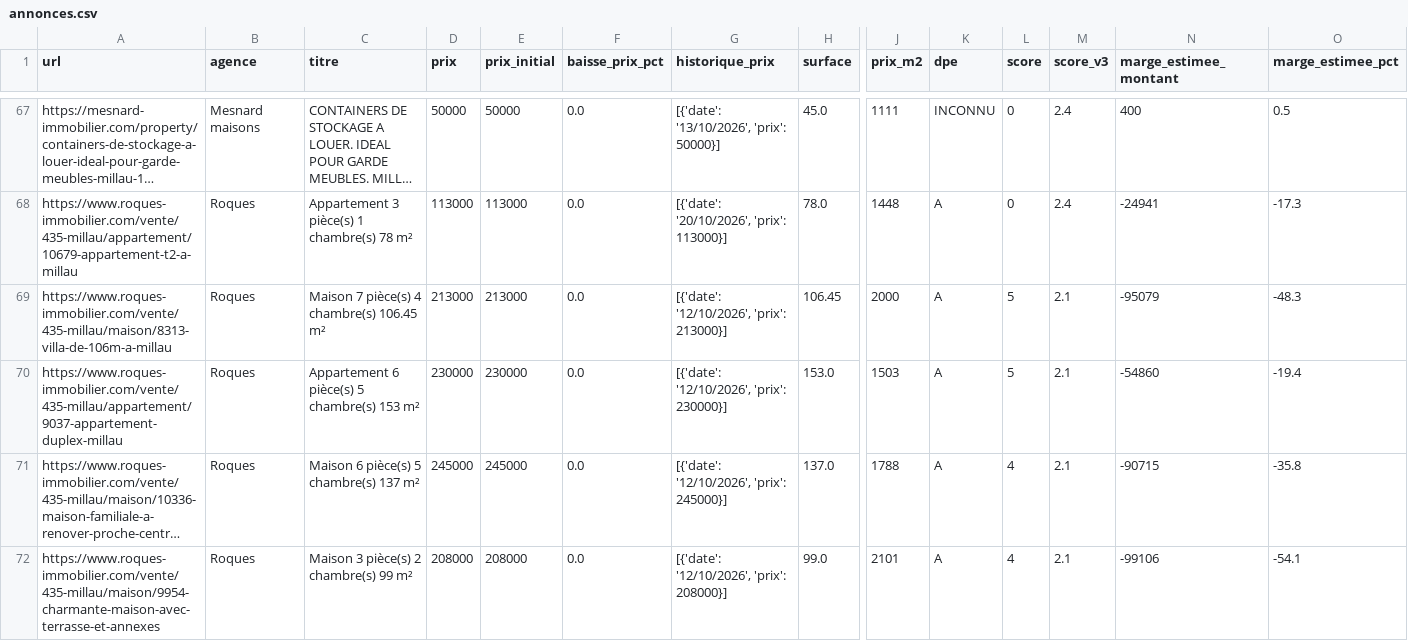
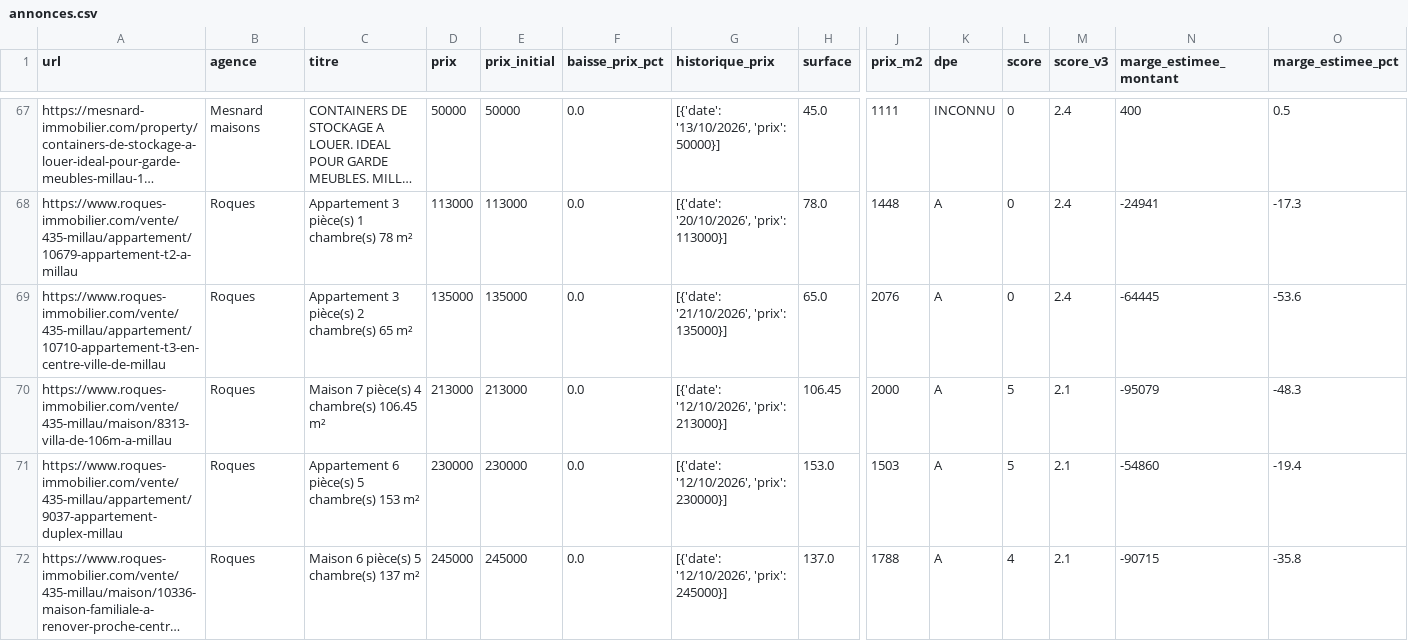
Before and after one commit to florentboutreux/suivi_immo, a CSV file: data/annonces.csv, drawn as a sheet; only a part is shown, gaps mark what is left out; the shorter side is filled out with more unchanged rows; long unchanged cells end in …; rows hold the shown columns only; the diff names each change by its address in the sheet, - before the commit and + after, or states it on an @@ line.

Commit message:
auto: actualisation des annonces et baisses de prix

```diff
--- a/data/annonces.csv
+++ b/data/annonces.csv
+row 69: https://www.roques-immobilier.com/vente/435-millau/appartement/10710-appartement-t3-en-centre-ville-de-millau | Roques | Appartement 3 pièce(s) 2 chambre(s) 65 m² | 135000 | 135000 | 0.0 | [{'date': '21/10/2026', 'prix': 135000}] | 65.0 | 2076 | A | 0 | 2.4 | -64445 | -53.6
```
Also changed, not shown: 2 other files.
